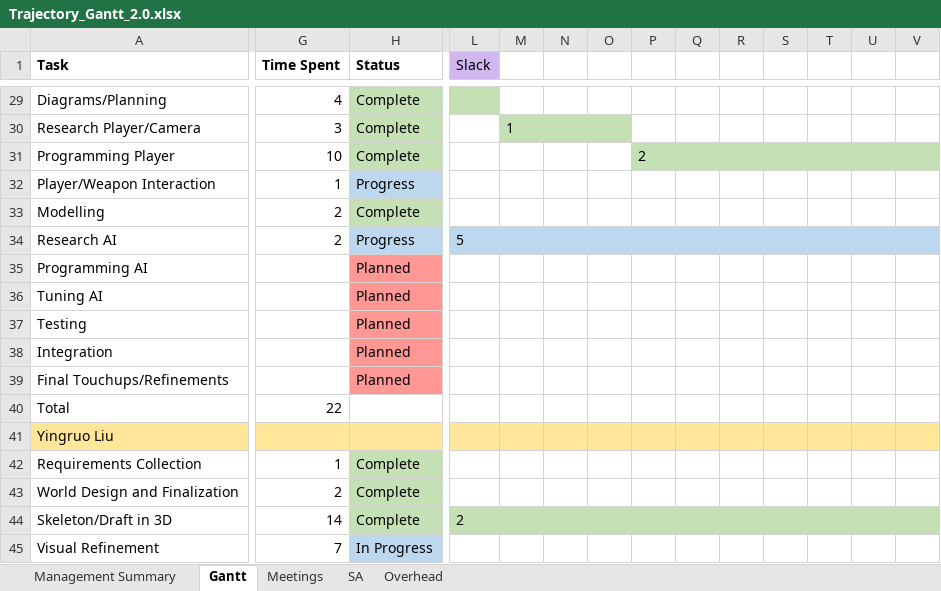
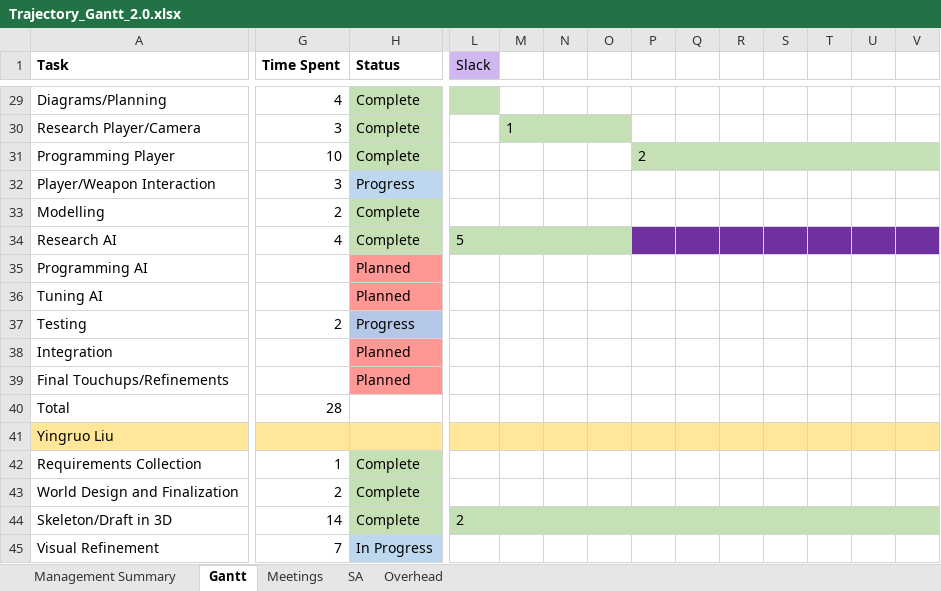
Before and after one commit to BlakeRude/Trajectory, an Excel workbook: Documents/Trajectory_Gantt_2.0.xlsx, sheet Gantt, drawn as a sheet; only a part is shown, gaps mark what is left out; values as stored, in another font and other column widths than the file's, no borders; the diff covers the shown part only; the diff names each change by its address in the sheet, - before the commit and + after, or states it on an @@ line.

Commit message:
Update Trajectory_Gantt_2.0.xlsx

```diff
--- a/Documents/Trajectory_Gantt_2.0.xlsx (sheet Gantt)
+++ b/Documents/Trajectory_Gantt_2.0.xlsx (sheet Gantt)
-G32 (Time Spent): 1
+G32 (Time Spent): 3
-G34 (Time Spent): 2
+G34 (Time Spent): 4
-H34 (Status): Progress
+H34 (Status): Complete
-H34 fill: #BDD7EE
+H34 fill: #C5E0B4
-L34:O34 fill: #BDD7EE
+L34:O34 fill: #C5E0B4
-P34:V34 fill: #BDD7EE
+P34:V34 fill: #7030A0
-G37 (Time Spent): (empty)
+G37 (Time Spent): 2
-H37 (Status): Planned
+H37 (Status): Progress
-H37 fill: #FF9795
+H37 fill: #B4C7E7
-G40 (Time Spent): 22
+G40 (Time Spent): 28
```
Also changed, not shown: cell formats elsewhere in this sheet, sheet Management Summary, sheet Meetings, sheet SA, sheet Overhead, formulas that keep their value.
